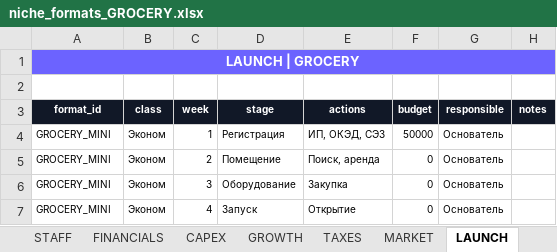
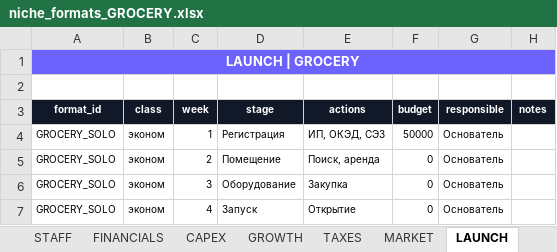
Before and after one commit to academyzerek-ops/ZEREK, an Excel workbook: data/kz/niches/niche_formats_GROCERY.xlsx, sheet LAUNCH, drawn as a sheet; values as stored, in another font and other column widths than the file's, no borders; the diff names each change by its address in the sheet, - before the commit and + after, or states it on an @@ line.

```diff
--- a/data/kz/niches/niche_formats_GROCERY.xlsx (sheet LAUNCH)
+++ b/data/kz/niches/niche_formats_GROCERY.xlsx (sheet LAUNCH)
-A4:A7 (format_id): GROCERY_MINI
+A4:A7 (format_id): GROCERY_SOLO
-B4:B7 (class): Эконом
+B4:B7 (class): эконом
```
Also changed, not shown: sheet PRODUCTS, sheet TAXES, sheet CAPEX, sheet GROWTH, sheet STAFF, sheet FORMATS, 4 more sheets, data/kz/niches/niche_formats_BARBER.xlsx, data/kz/niches/niche_formats_MANICURE.xlsx, 8 other files.
